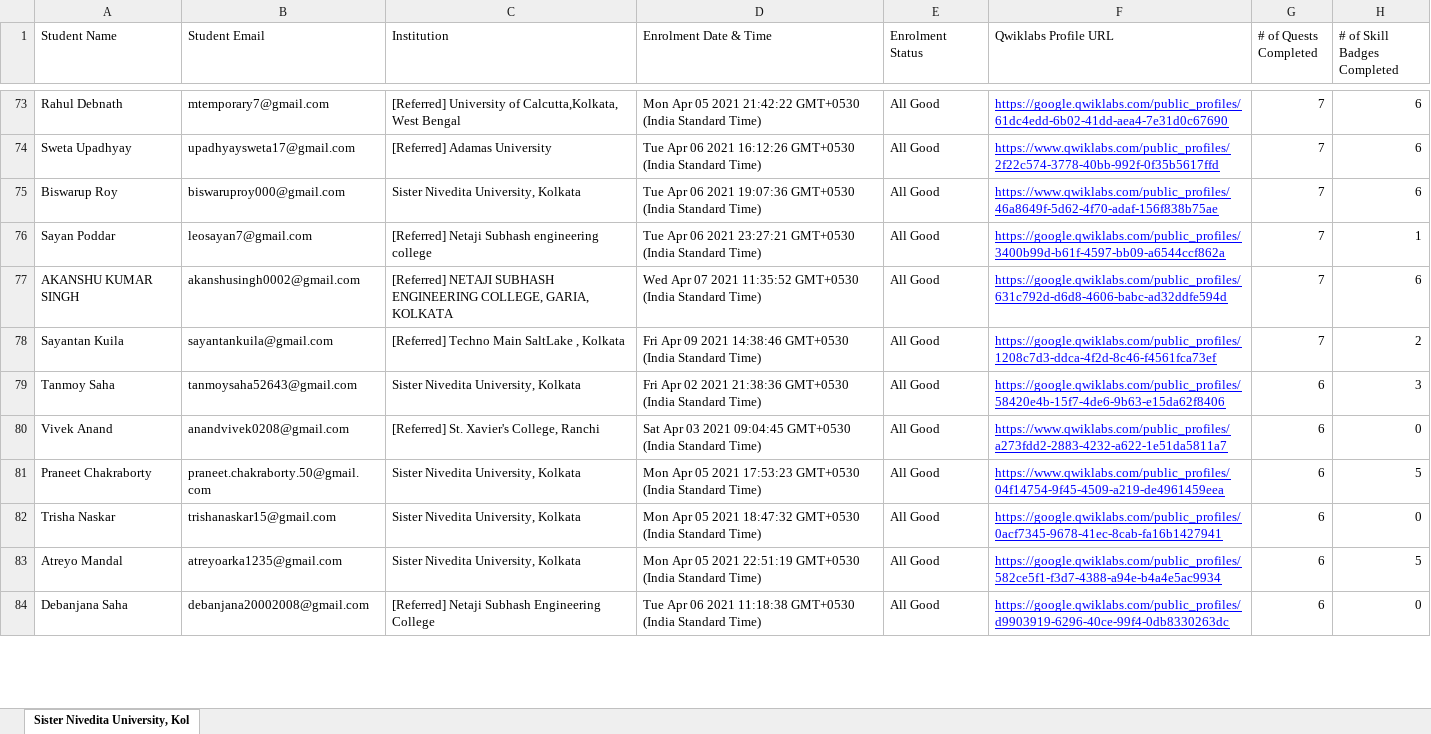
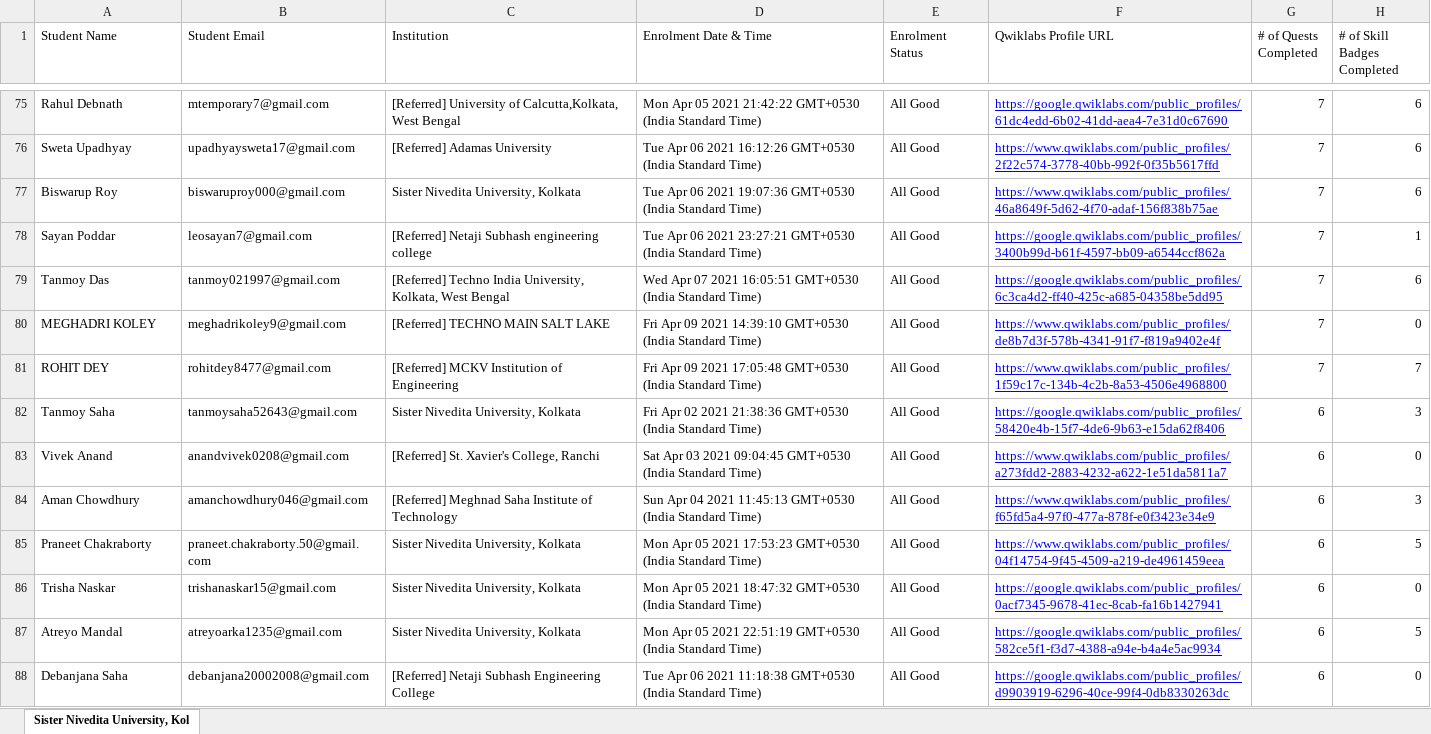
Before and after one commit to sagnikmitra/Qwiklabs-Progress-Generator-Streamlit, an Excel workbook: gc.xlsx, sheet Sister Nivedita University, Kol, drawn as a sheet; only a part is shown, gaps mark what is left out; values as stored, in another font and other column widths than the file's, no borders; charts and pictures not drawn; removed rows and columns are numbered as before the commit, all else as after; the diff covers the shown part only; the diff names each change by its address in the sheet, - before the commit and + after, or states it on an @@ line.

```diff
--- a/gc.xlsx (sheet Sister Nivedita University, Kol)
+++ b/gc.xlsx (sheet Sister Nivedita University, Kol)
-A79 (Student Name): AKANSHU KUMAR SINGH
+A79 (Student Name): Tanmoy Das
-B79 (Student Email): akanshusingh0002@gmail.com
+B79 (Student Email): tanmoy021997@gmail.com
-C79 (Institution): [Referred] NETAJI SUBHASH ENGINEERING COLLEGE, GARIA, KOLKATA
+C79 (Institution): [Referred] Techno India University, Kolkata, West Bengal
-D79 (Enrolment Date & Time): …07 2021 11:35:52 GMT+0530 (India…
+D79 (Enrolment Date & Time): …07 2021 16:05:51 GMT+0530 (India…
-F79 (Qwiklabs Profile URL): https://google.qwiklabs.com/public_profiles/631c792d-d6d8-4606-babc-ad32ddfe594d
+F79 (Qwiklabs Profile URL): https://google.qwiklabs.com/public_profiles/6c3ca4d2-ff40-425c-a685-04358be5dd95
-row 78: Sayantan Kuila | sayantankuila@gmail.com | [Referred] Techno Main SaltLake , Kolkata | Fri Apr 09 2021 14:38:46 GMT+0530 (India Standard Time) | All Good | https://google.qwiklabs.com/public_profiles/1208c7d3-ddca-4f2d-8c46-f4561fca73ef | 7 | 2
+row 80: MEGHADRI KOLEY | meghadrikoley9@gmail.com | [Referred] TECHNO MAIN SALT LAKE | Fri Apr 09 2021 14:39:10 GMT+0530 (India Standard Time) | All Good | https://www.qwiklabs.com/public_profiles/de8b7d3f-578b-4341-91f7-f819a9402e4f | 7 | 0
+row 81: ROHIT DEY | rohitdey8477@gmail.com | [Referred] MCKV Institution of Engineering | Fri Apr 09 2021 17:05:48 GMT+0530 (India Standard Time) | All Good | https://www.qwiklabs.com/public_profiles/1f59c17c-134b-4c2b-8a53-4506e4968800 | 7 | 7
+row 84: Aman Chowdhury | amanchowdhury046@gmail.com | [Referred] Meghnad Saha Institute of Technology | Sun Apr 04 2021 11:45:13 GMT+0530 (India Standard Time) | All Good | https://www.qwiklabs.com/public_profiles/f65fd5a4-97f0-477a-878f-e0f3423e34e9 | 6 | 3
```
Also changed, not shown: 24 added rows, 26 removed rows and 34 edited cells elsewhere in this sheet.
